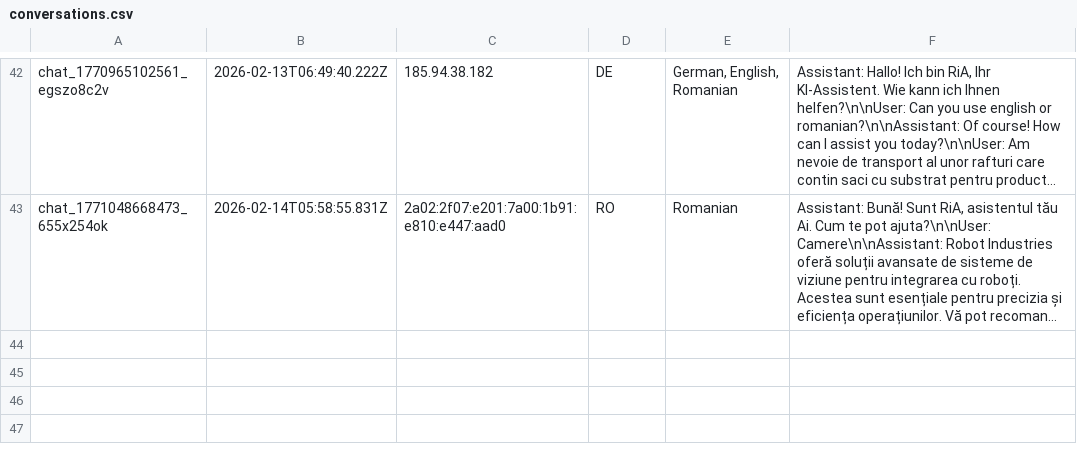
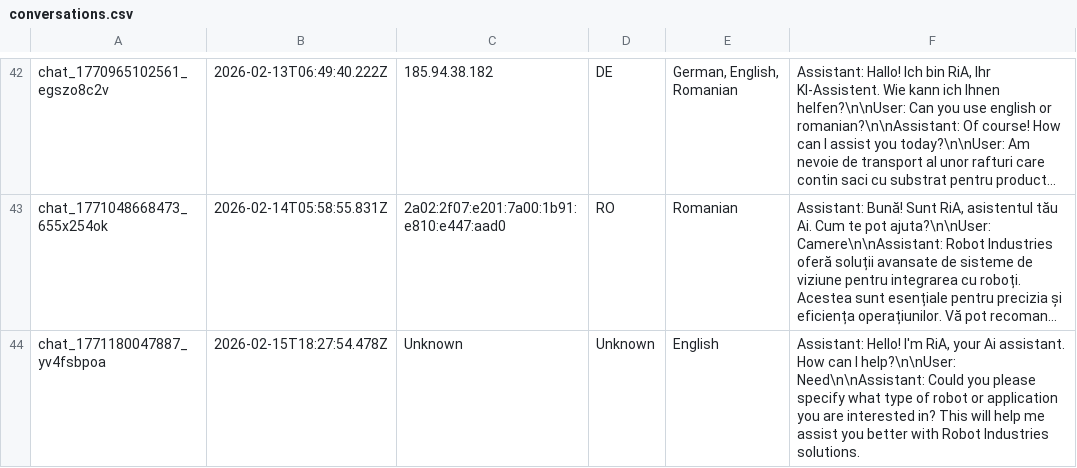
Before and after one commit to RaresC24/chatbot, a CSV file: conversations.csv, drawn as a sheet; only a part is shown, gaps mark what is left out; long unchanged cells end in …; the diff names each change by its address in the sheet, - before the commit and + after, or states it on an @@ line.

Commit message:
Log conversation chat_1771180047887_yv4fsbpoa

```diff
--- a/conversations.csv
+++ b/conversations.csv
+row 44: chat_1771180047887_yv4fsbpoa | 2026-02-15T18:27:54.478Z | Unknown | Unknown | English | Assistant: Hello! I'm RiA, your Ai assistant. How can I help?\n\nUser: Need\n\nAssistant: Could you please specify what type of robot or application you are interested in? This will help me assist you better with Robot Industries solutions.
```
